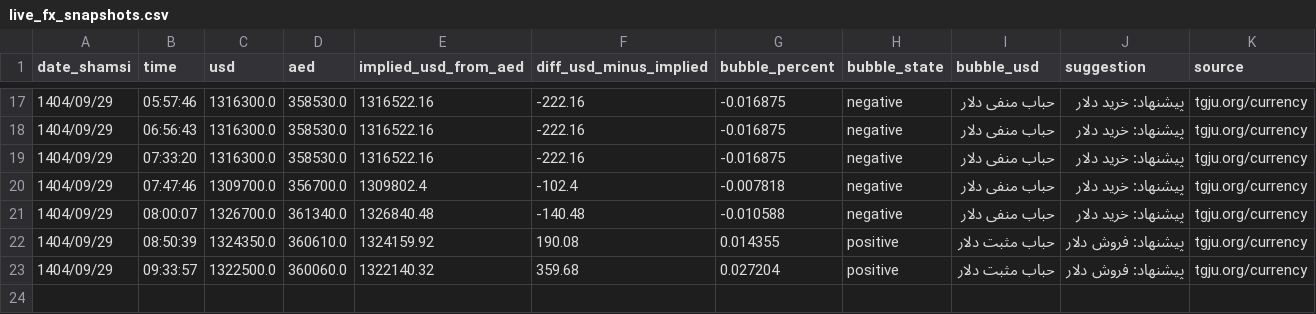
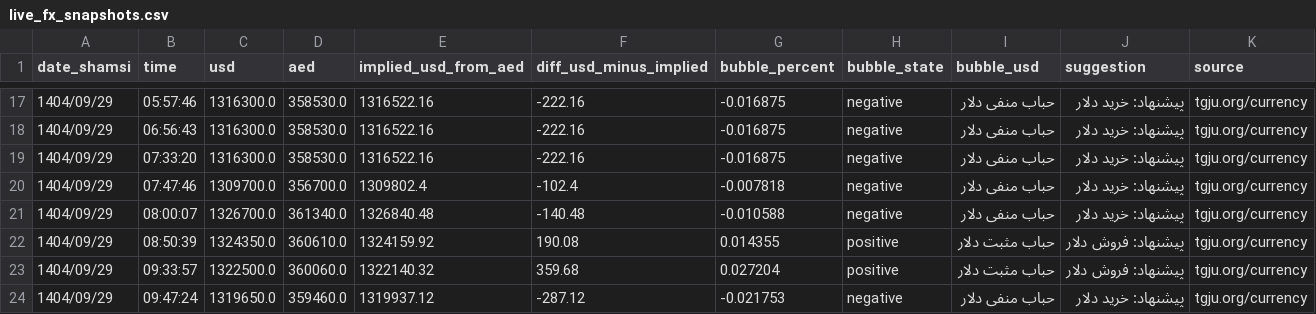
Before and after one commit to yavarka91-a11y/tgju-bubble-bot, a CSV file: live_fx_snapshots.csv, drawn as a sheet; only a part is shown, gaps mark what is left out.

```diff
--- a/live_fx_snapshots.csv
+++ b/live_fx_snapshots.csv
@@ -23 +23,2 @@
 1404/09/29,09:33:57,1322500.0,360060.0,1322140.32,359.68,0.027204,positive,حباب مثبت دلار,پیشنهاد: فروش دلار,tgju.org/currency
+1404/09/29,09:47:24,1319650.0,359460.0,1319937.12,-287.12,-0.021753,negative,حباب منفی دلار,پیشنهاد: خرید دلار,tgju.org/currency
```
Also changed, not shown: 1 other file.
